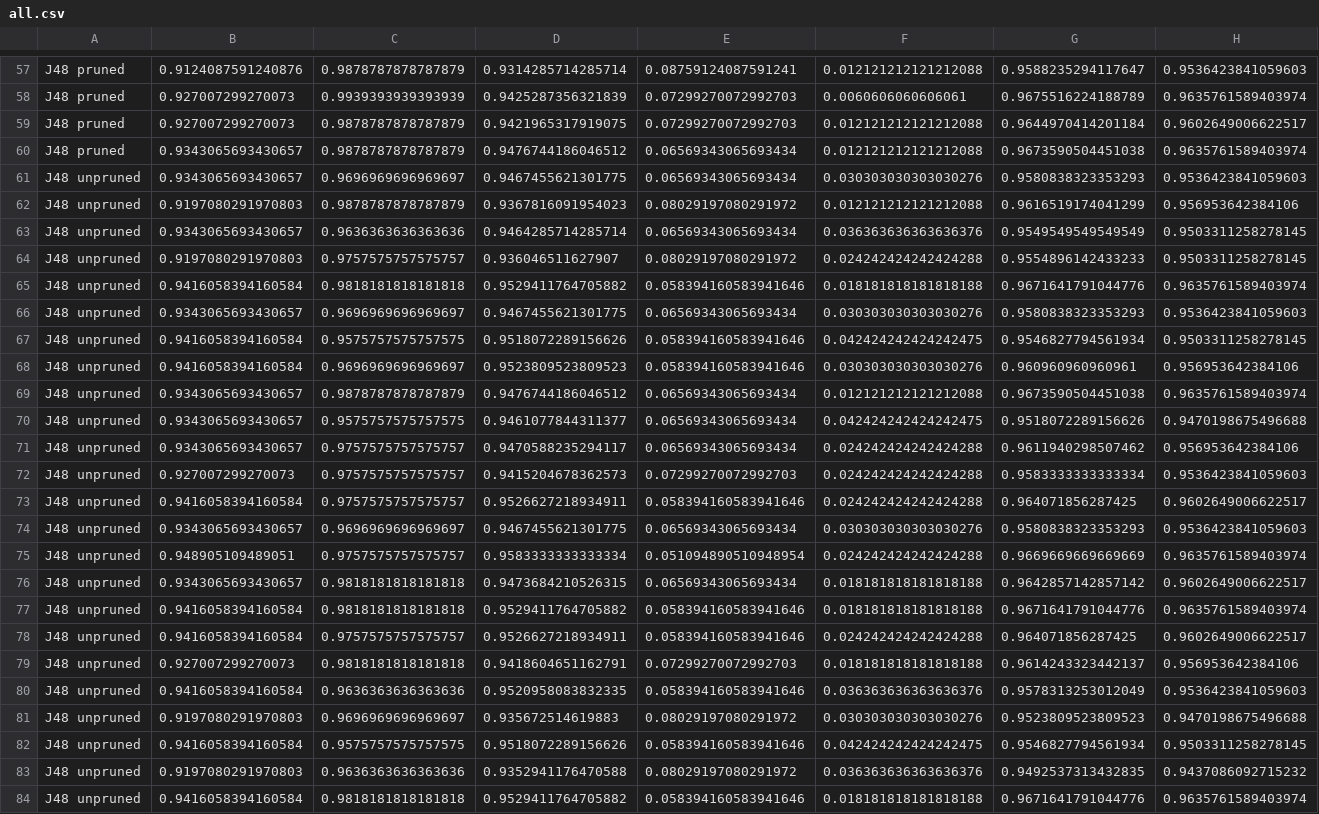
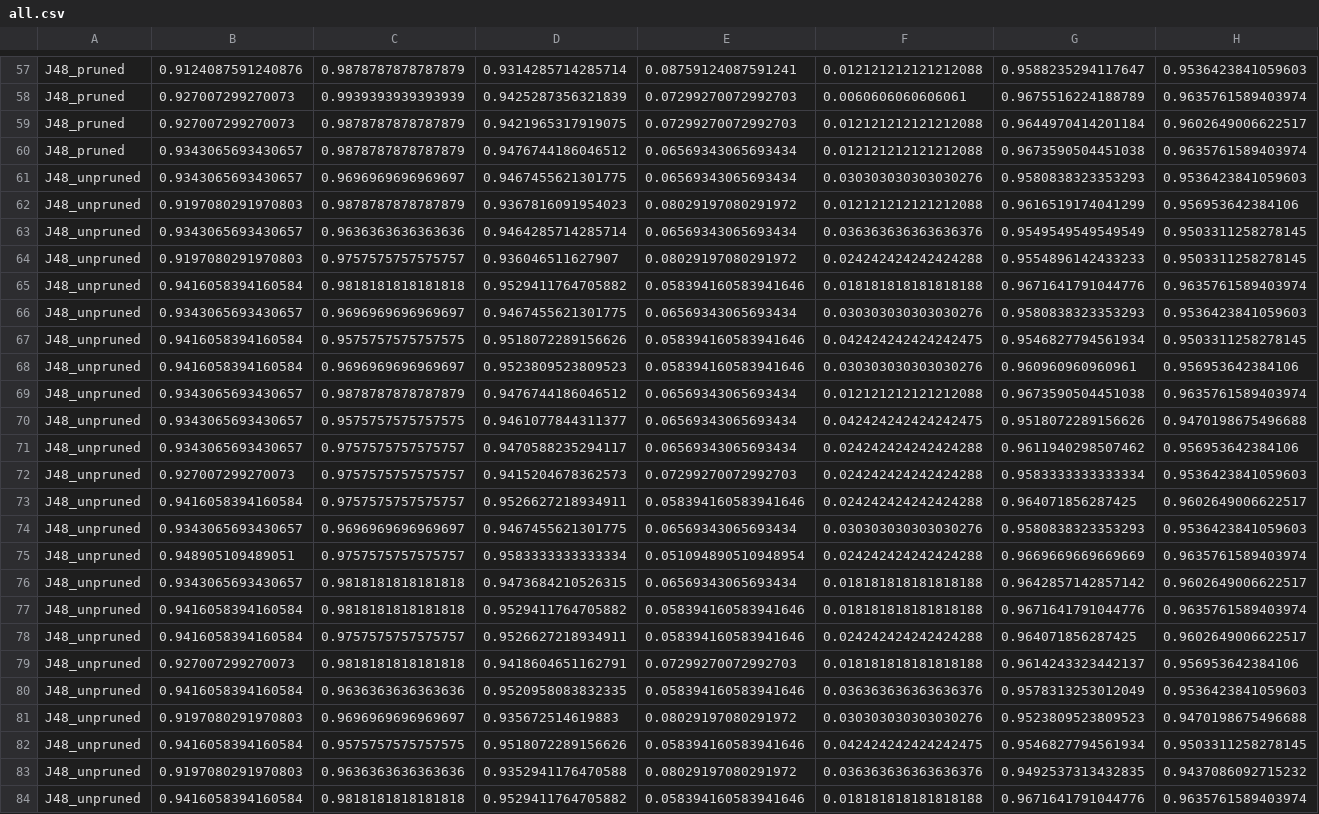
Before and after one commit to ehammo/algorithmCompare, a CSV file: all.csv, drawn as a sheet; only a part is shown, gaps mark what is left out; the diff covers the shown part only; the diff names each change by its address in the sheet, - before the commit and + after, or states it on an @@ line.

```diff
--- a/all.csv
+++ b/all.csv
-A57:A60: J48 pruned
+A57:A60: J48_pruned
-A61:A84: J48 unpruned
+A61:A84: J48_unpruned
```
Also changed, not shown: 142 edited cells elsewhere in this file, result.csv, 26 other files.
